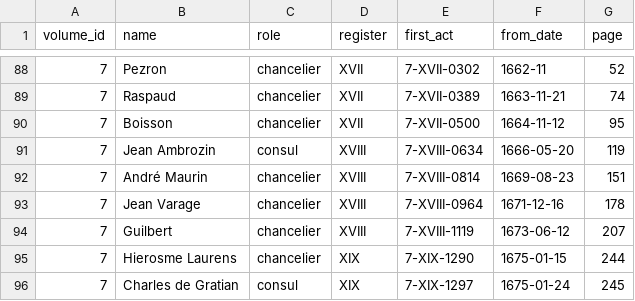
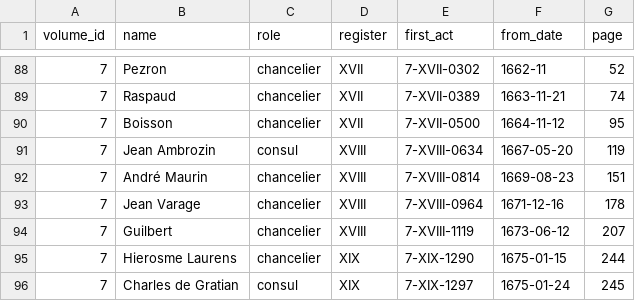
Before and after one commit to ozeleda/grandchamp-catalogue, a CSV file: csv/officials.csv, drawn as a sheet; only a part is shown, gaps mark what is left out.

```diff
--- a/csv/officials.csv
+++ b/csv/officials.csv
@@ -90,3 +90,3 @@
 7,Boisson,chancelier,XVII,7-XVII-0500,1664-11-12,95
-7,Jean Ambrozin,consul,XVIII,7-XVIII-0634,1666-05-20,119
+7,Jean Ambrozin,consul,XVIII,7-XVIII-0634,1667-05-20,119
 7,André Maurin,chancelier,XVIII,7-XVIII-0814,1669-08-23,151
```
Also changed, not shown: csv/act_amounts.csv, 4 other files.
